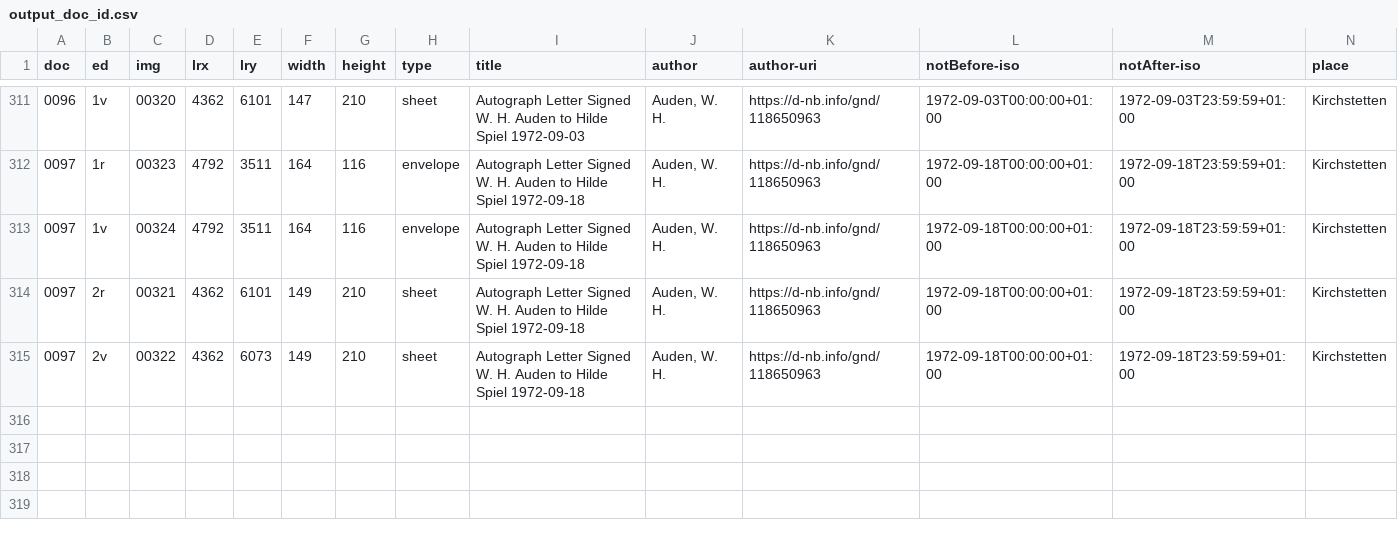
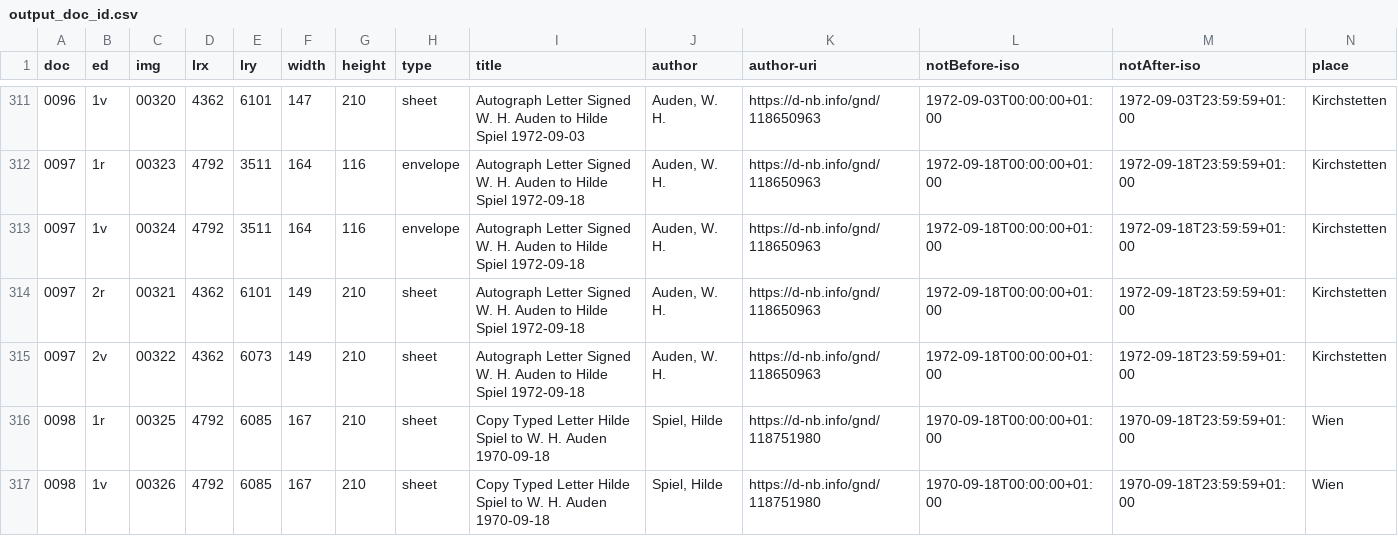
Before and after one commit to auden-in-austria-digital/aad-data, a CSV file: metadata/csv/output_doc_id.csv, drawn as a sheet; only a part is shown, gaps mark what is left out; rows hold the shown columns only; the diff names each change by its address in the sheet, - before the commit and + after, or states it on an @@ line.

```diff
--- a/metadata/csv/output_doc_id.csv
+++ b/metadata/csv/output_doc_id.csv
+row 316: 0098 | 1r | 00325 | 4792 | 6085 | 167 | 210 | sheet | Copy Typed Letter Hilde Spiel to W. H. Auden 1970-09-18 | Spiel, Hilde | https://d-nb.info/gnd/118751980 | 1970-09-18T00:00:00+01:00 | 1970-09-18T23:59:59+01:00 | Wien
+row 317: 0098 | 1v | 00326 | 4792 | 6085 | 167 | 210 | sheet | Copy Typed Letter Hilde Spiel to W. H. Auden 1970-09-18 | Spiel, Hilde | https://d-nb.info/gnd/118751980 | 1970-09-18T00:00:00+01:00 | 1970-09-18T23:59:59+01:00 | Wien
```
Also changed, not shown: 2 other files.
